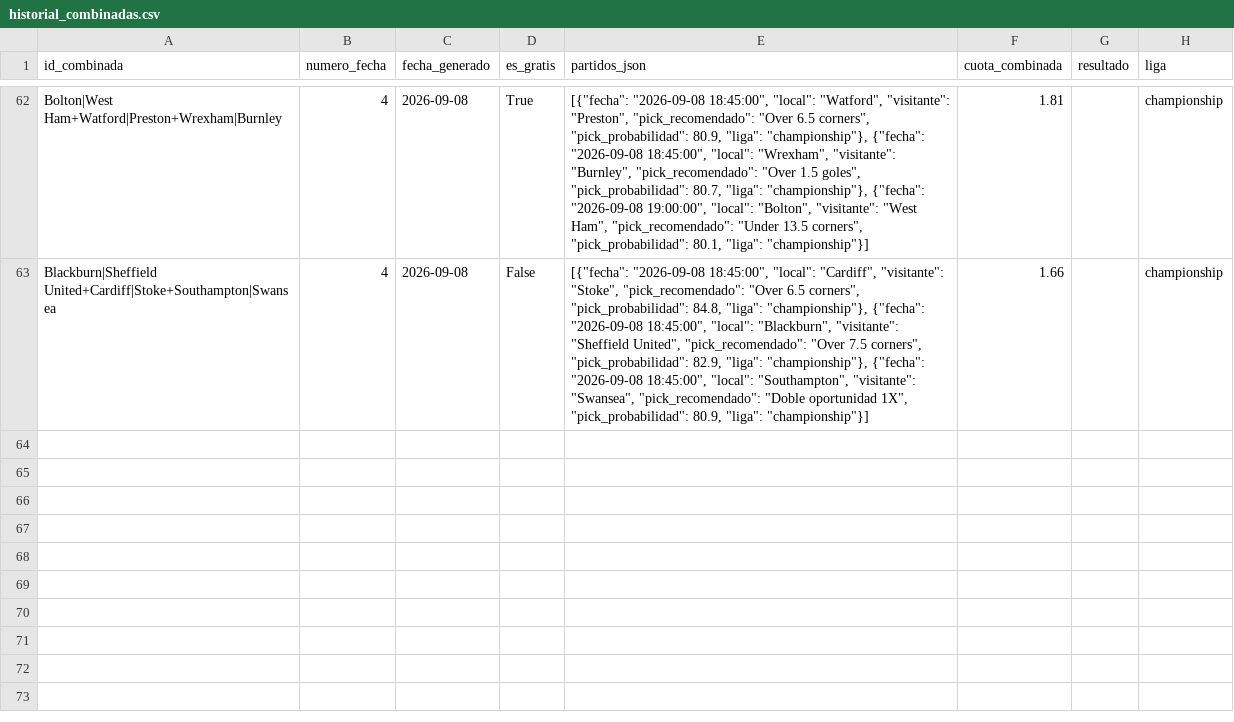
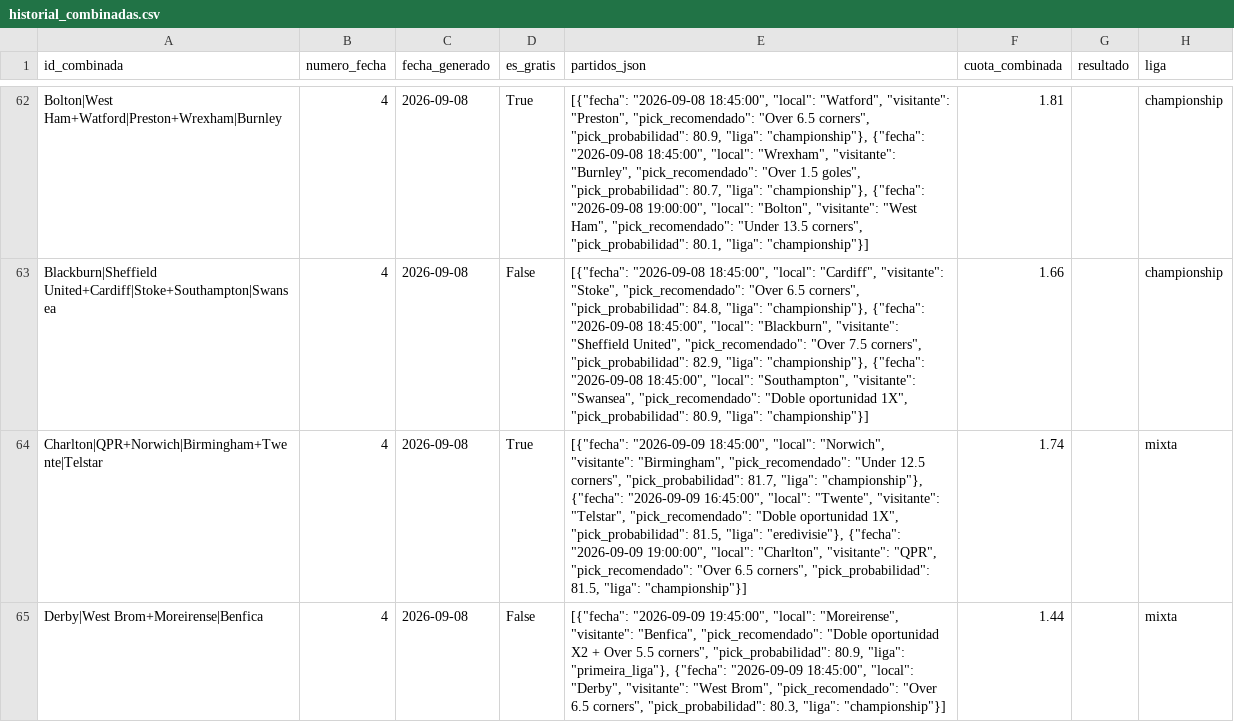
Before and after one commit to hectormera4-dotcom/premier-picks, a CSV file: historial_combinadas.csv, drawn as a sheet; only a part is shown, gaps mark what is left out; the diff names each change by its address in the sheet, - before the commit and + after, or states it on an @@ line.

```diff
--- a/historial_combinadas.csv
+++ b/historial_combinadas.csv
+row 64: Charlton|QPR+Norwich|Birmingham+Twente|Telstar | 4 | 2026-09-08 | True | [{"fecha": "2026-09-09 18:45:00", "local": "Norwich", "visitante": "Birmingham", "pick_recomendado": "Under 12.5 corners", "pick_probabilidad": 81.7, "liga": "championship"}, {"fecha": "2026-09-09 16:45:00", "local": "Twente", "visitante": "Telstar", "pick_recomendado": "Doble oportunidad 1X", "pick_probabilidad": 81.5, "liga": "eredivisie"}, {"fecha": "2026-09-09 19:00:00", "local": "Charlton", "visitante": "QPR", "pick_recomendado": "Over 6.5 corners", "pick_probabilidad": 81.5, "liga": "championship"}] | 1.74 |  | mixta
+row 65: Derby|West Brom+Moreirense|Benfica | 4 | 2026-09-08 | False | [{"fecha": "2026-09-09 19:45:00", "local": "Moreirense", "visitante": "Benfica", "pick_recomendado": "Doble oportunidad X2 + Over 5.5 corners", "pick_probabilidad": 80.9, "liga": "primeira_liga"}, {"fecha": "2026-09-09 18:45:00", "local": "Derby", "visitante": "West Brom", "pick_recomendado": "Over 6.5 corners", "pick_probabilidad": 80.3, "liga": "championship"}] | 1.44 |  | mixta
```
Also changed, not shown: champions_league_combinado.csv, historial_picks_championship.csv, 7 other files.
